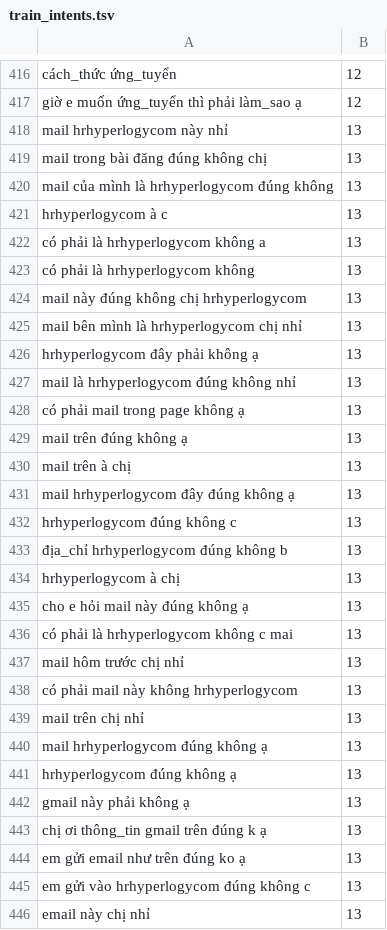
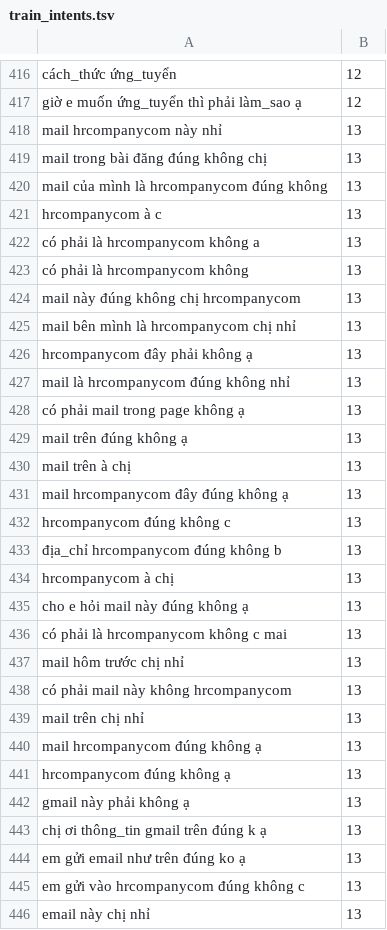
Before and after one commit to weedharm/Deploy_model_Textclassification, a TSV file: deploy_model_1/train_intents.tsv, drawn as a sheet; only a part is shown, gaps mark what is left out; the diff covers the shown part only.

```diff
--- a/deploy_model_1/train_intents.tsv
+++ b/deploy_model_1/train_intents.tsv
@@ -417,12 +417,12 @@ cách_thức ứng_tuyển	12
 giờ e muốn ứng_tuyển thì phải làm_sao ạ	12
-mail hrhyperlogycom này nhỉ	13
+mail hrcompanycom này nhỉ	13
 mail trong bài đăng đúng không chị	13
-mail của mình là hrhyperlogycom đúng không	13
-hrhyperlogycom à c	13
-có phải là hrhyperlogycom không a	13
-có phải là hrhyperlogycom không	13
-mail này đúng không chị hrhyperlogycom	13
-mail bên mình là hrhyperlogycom chị nhỉ	13
-hrhyperlogycom đây phải không ạ	13
-mail là hrhyperlogycom đúng không nhỉ	13
+mail của mình là hrcompanycom đúng không	13
+hrcompanycom à c	13
+có phải là hrcompanycom không a	13
+có phải là hrcompanycom không	13
+mail này đúng không chị hrcompanycom	13
+mail bên mình là hrcompanycom chị nhỉ	13
+hrcompanycom đây phải không ạ	13
+mail là hrcompanycom đúng không nhỉ	13
 có phải mail trong page không ạ	13
@@ -430,13 +430,13 @@ mail trên đúng không ạ	13
 mail trên à chị	13
-mail hrhyperlogycom đây đúng không ạ	13
-hrhyperlogycom đúng không c	13
-địa_chỉ hrhyperlogycom đúng không b	13
-hrhyperlogycom à chị	13
+mail hrcompanycom đây đúng không ạ	13
+hrcompanycom đúng không c	13
+địa_chỉ hrcompanycom đúng không b	13
+hrcompanycom à chị	13
 cho e hỏi mail này đúng không ạ	13
-có phải là hrhyperlogycom không c mai	13
+có phải là hrcompanycom không c mai	13
 mail hôm trước chị nhỉ	13
-có phải mail này không hrhyperlogycom	13
+có phải mail này không hrcompanycom	13
 mail trên chị nhỉ	13
-mail hrhyperlogycom đúng không ạ	13
-hrhyperlogycom đúng không ạ	13
+mail hrcompanycom đúng không ạ	13
+hrcompanycom đúng không ạ	13
 gmail này phải không ạ	13
@@ -444,3 +444,3 @@ chị ơi thông_tin gmail trên đúng k ạ	13
 em gửi email như trên đúng ko ạ	13
-em gửi vào hrhyperlogycom đúng không c	13
+em gửi vào hrcompanycom đúng không c	13
 email này chị nhỉ	13
```
Also changed, not shown: 37 edited cells elsewhere in this file, 4 other files.
